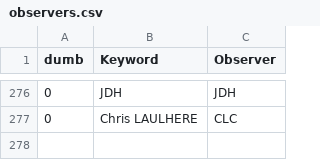
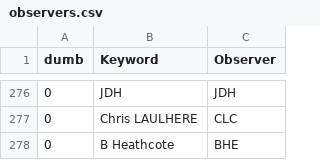
Before and after one commit to aras-database/database, a CSV file: data/observers.csv, drawn as a sheet; only a part is shown, gaps mark what is left out; the diff names each change by its address in the sheet, - before the commit and + after, or states it on an @@ line.

```diff
--- a/data/observers.csv
+++ b/data/observers.csv
+row 278: 0 | B Heathcote | BHE
```
Also changed, not shown: 17 other files.
